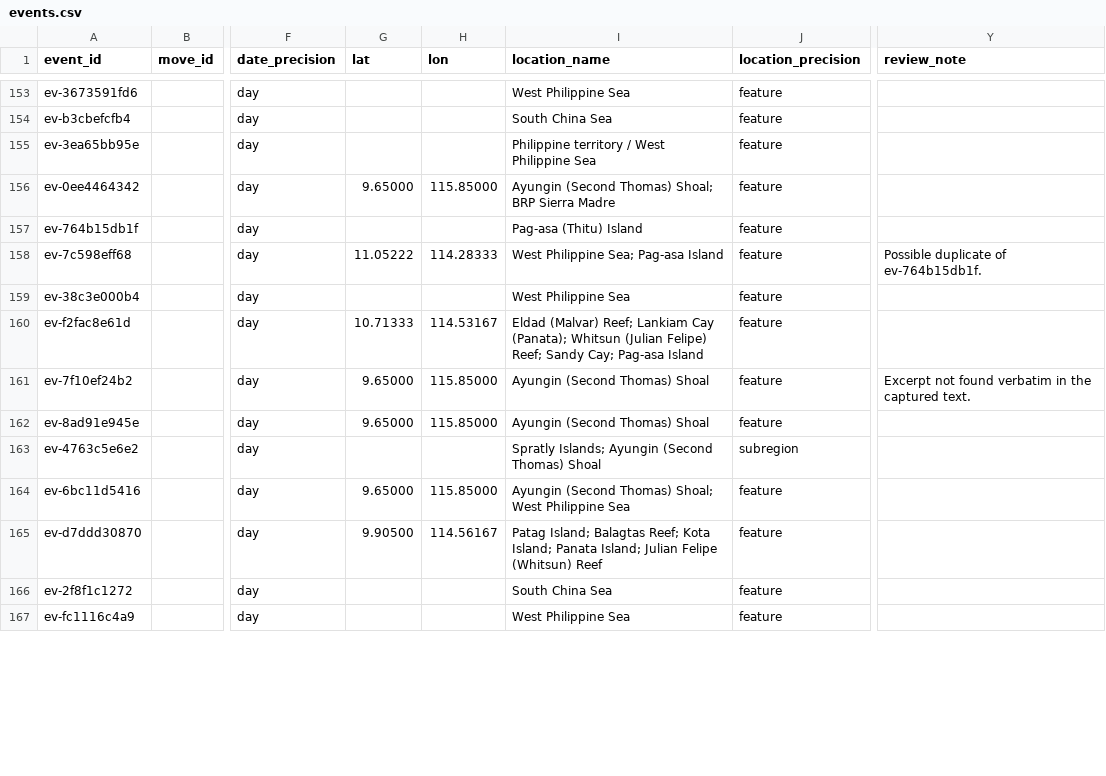
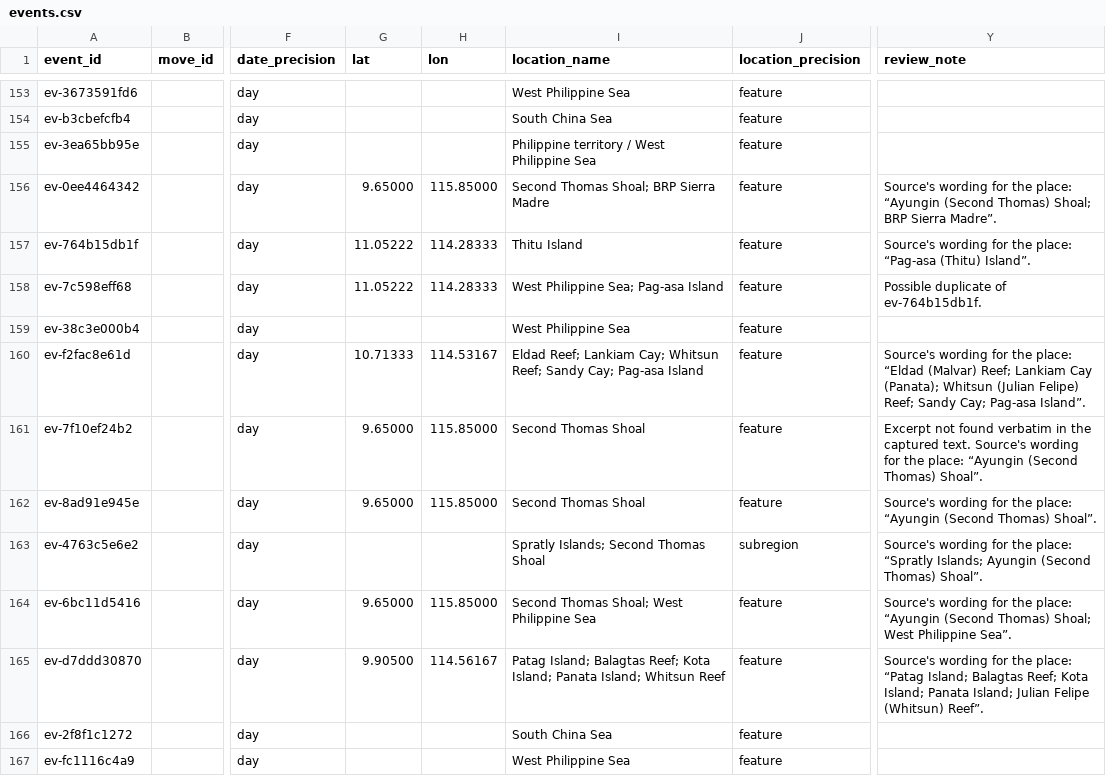
Before and after one commit to South-China-Sea-Developments/SCS-Developments-Tracker, a CSV file: data/events.csv, drawn as a sheet; only a part is shown, gaps mark what is left out; the diff covers the shown part only; the diff names each change by its address in the sheet, - before the commit and + after, or states it on an @@ line.

```diff
--- a/data/events.csv
+++ b/data/events.csv
-I156 (location_name): Ayungin (Second Thomas) Shoal; BRP Sierra Madre
+I156 (location_name): Second Thomas Shoal; BRP Sierra Madre
-Y156 (review_note): (empty)
+Y156 (review_note): Source's wording for the place: “Ayungin (Second Thomas) Shoal; BRP Sierra Madre”.
-G157 (lat): (empty)
+G157 (lat): 11.05222
-H157 (lon): (empty)
+H157 (lon): 114.28333
-I157 (location_name): Pag-asa (Thitu) Island
+I157 (location_name): Thitu Island
-Y157 (review_note): (empty)
+Y157 (review_note): Source's wording for the place: “Pag-asa (Thitu) Island”.
-I160 (location_name): Eldad (Malvar) Reef; Lankiam Cay (Panata); Whitsun (Julian Felipe) Reef; Sandy…
+I160 (location_name): Eldad Reef; Lankiam Cay; Whitsun Reef; Sandy…
-Y160 (review_note): (empty)
+Y160 (review_note): Source's wording for the place: “Eldad (Malvar) Reef; Lankiam Cay (Panata); Whitsun (Julian Felipe) Reef; Sandy Cay; Pag-asa Island”.
-I161:I162 (location_name): Ayungin (Second Thomas) Shoal
+I161:I162 (location_name): Second Thomas Shoal
-Y161 (review_note): …captured text.
+Y161 (review_note): …captured text. Source's wording for the place: “Ayungin (Second Thomas) Shoal”.
-Y162 (review_note): (empty)
+Y162 (review_note): Source's wording for the place: “Ayungin (Second Thomas) Shoal”.
-I163 (location_name): Spratly Islands; Ayungin (Second Thomas) Shoal
+I163 (location_name): Spratly Islands; Second Thomas Shoal
-Y163 (review_note): (empty)
+Y163 (review_note): Source's wording for the place: “Spratly Islands; Ayungin (Second Thomas) Shoal”.
-I164 (location_name): Ayungin (Second Thomas) Shoal; West Philippine Sea
+I164 (location_name): Second Thomas Shoal; West Philippine Sea
-Y164 (review_note): (empty)
+Y164 (review_note): Source's wording for the place: “Ayungin (Second Thomas) Shoal; West Philippine Sea”.
-I165 (location_name): …Panata Island; Julian Felipe (Whitsun) Reef
+I165 (location_name): …Panata Island; Whitsun Reef
-Y165 (review_note): (empty)
+Y165 (review_note): Source's wording for the place: “Patag Island; Balagtas Reef; Kota Island; Panata Island; Julian Felipe (Whitsun) Reef”.
```
Also changed, not shown: 162 edited cells elsewhere in this file.
